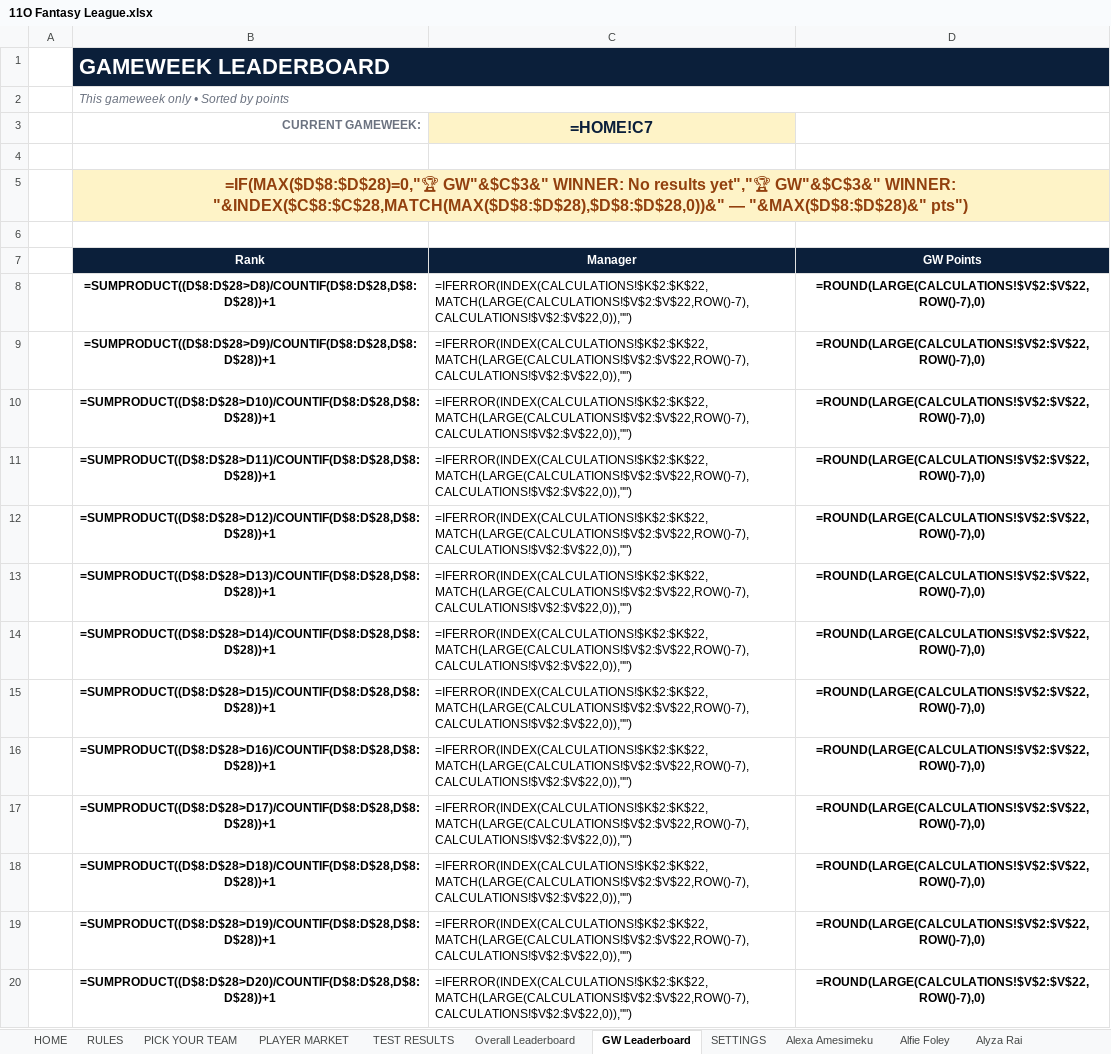
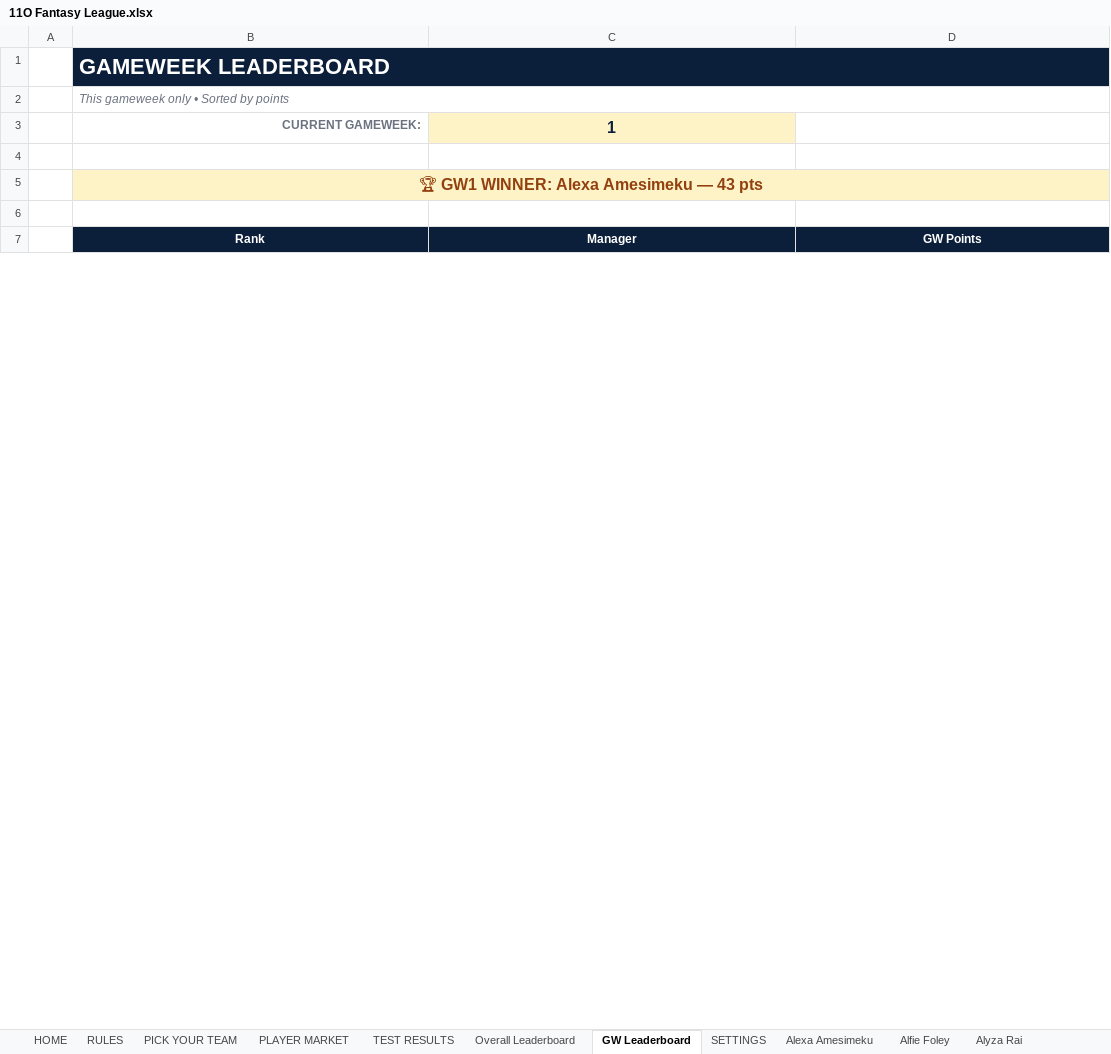
Before and after one commit to Chinedu-stack/Python_Stuff-Replit, an Excel workbook: Fantasy League/11O Fantasy League.xlsx, sheet GW Leaderboard, drawn as a sheet; only a part is shown; values as stored, in another font and other column widths than the file's, no borders; formulas without a stored value are shown as written; conditional formats not drawn; removed rows and columns are numbered as before the commit, all else as after; the diff covers the shown part only; the diff names each change by its address in the sheet, - before the commit and + after, or states it on an @@ line.

```diff
--- a/Fantasy League/11O Fantasy League.xlsx (sheet GW Leaderboard)
+++ b/Fantasy League/11O Fantasy League.xlsx (sheet GW Leaderboard)
-C3: =HOME!C7
+C3: 1
-B5: =IF(MAX($D$8:$D$28)=0,"🏆 GW"&$C$3&" WINNER: No results yet","🏆 GW"&$C$3&" WINNER: "&INDEX($C$8:$C$28,MATCH(MAX($D$8:$D$28),$D$8:$D$28,0))&" — "&MAX($D$8:$D$28)&" pts")
+B5: 🏆 GW1 WINNER: Alexa Amesimeku — 43 pts
-row 8:  | =SUMPRODUCT((D$8:D$28>D8)/COUNTIF(D$8:D$28,D$8:D$28))+1 | =IFERROR(INDEX(CALCULATIONS!$K$2:$K$22,MATCH(LARGE(CALCULATIONS!$V$2:$V$22,ROW()-7),CALCULATIONS!$V$2:$V$22,0)),"") | =ROUND(LARGE(CALCULATIONS!$V$2:$V$22,ROW()-7),0)
-row 9:  | =SUMPRODUCT((D$8:D$28>D9)/COUNTIF(D$8:D$28,D$8:D$28))+1 | =IFERROR(INDEX(CALCULATIONS!$K$2:$K$22,MATCH(LARGE(CALCULATIONS!$V$2:$V$22,ROW()-7),CALCULATIONS!$V$2:$V$22,0)),"") | =ROUND(LARGE(CALCULATIONS!$V$2:$V$22,ROW()-7),0)
-row 10:  | =SUMPRODUCT((D$8:D$28>D10)/COUNTIF(D$8:D$28,D$8:D$28))+1 | =IFERROR(INDEX(CALCULATIONS!$K$2:$K$22,MATCH(LARGE(CALCULATIONS!$V$2:$V$22,ROW()-7),CALCULATIONS!$V$2:$V$22,0)),"") | =ROUND(LARGE(CALCULATIONS!$V$2:$V$22,ROW()-7),0)
-row 11:  | =SUMPRODUCT((D$8:D$28>D11)/COUNTIF(D$8:D$28,D$8:D$28))+1 | =IFERROR(INDEX(CALCULATIONS!$K$2:$K$22,MATCH(LARGE(CALCULATIONS!$V$2:$V$22,ROW()-7),CALCULATIONS!$V$2:$V$22,0)),"") | =ROUND(LARGE(CALCULATIONS!$V$2:$V$22,ROW()-7),0)
-row 12:  | =SUMPRODUCT((D$8:D$28>D12)/COUNTIF(D$8:D$28,D$8:D$28))+1 | =IFERROR(INDEX(CALCULATIONS!$K$2:$K$22,MATCH(LARGE(CALCULATIONS!$V$2:$V$22,ROW()-7),CALCULATIONS!$V$2:$V$22,0)),"") | =ROUND(LARGE(CALCULATIONS!$V$2:$V$22,ROW()-7),0)
-row 13:  | =SUMPRODUCT((D$8:D$28>D13)/COUNTIF(D$8:D$28,D$8:D$28))+1 | =IFERROR(INDEX(CALCULATIONS!$K$2:$K$22,MATCH(LARGE(CALCULATIONS!$V$2:$V$22,ROW()-7),CALCULATIONS!$V$2:$V$22,0)),"") | =ROUND(LARGE(CALCULATIONS!$V$2:$V$22,ROW()-7),0)
-row 14:  | =SUMPRODUCT((D$8:D$28>D14)/COUNTIF(D$8:D$28,D$8:D$28))+1 | =IFERROR(INDEX(CALCULATIONS!$K$2:$K$22,MATCH(LARGE(CALCULATIONS!$V$2:$V$22,ROW()-7),CALCULATIONS!$V$2:$V$22,0)),"") | =ROUND(LARGE(CALCULATIONS!$V$2:$V$22,ROW()-7),0)
-row 15:  | =SUMPRODUCT((D$8:D$28>D15)/COUNTIF(D$8:D$28,D$8:D$28))+1 | =IFERROR(INDEX(CALCULATIONS!$K$2:$K$22,MATCH(LARGE(CALCULATIONS!$V$2:$V$22,ROW()-7),CALCULATIONS!$V$2:$V$22,0)),"") | =ROUND(LARGE(CALCULATIONS!$V$2:$V$22,ROW()-7),0)
-row 16:  | =SUMPRODUCT((D$8:D$28>D16)/COUNTIF(D$8:D$28,D$8:D$28))+1 | =IFERROR(INDEX(CALCULATIONS!$K$2:$K$22,MATCH(LARGE(CALCULATIONS!$V$2:$V$22,ROW()-7),CALCULATIONS!$V$2:$V$22,0)),"") | =ROUND(LARGE(CALCULATIONS!$V$2:$V$22,ROW()-7),0)
-row 17:  | =SUMPRODUCT((D$8:D$28>D17)/COUNTIF(D$8:D$28,D$8:D$28))+1 | =IFERROR(INDEX(CALCULATIONS!$K$2:$K$22,MATCH(LARGE(CALCULATIONS!$V$2:$V$22,ROW()-7),CALCULATIONS!$V$2:$V$22,0)),"") | =ROUND(LARGE(CALCULATIONS!$V$2:$V$22,ROW()-7),0)
-row 18:  | =SUMPRODUCT((D$8:D$28>D18)/COUNTIF(D$8:D$28,D$8:D$28))+1 | =IFERROR(INDEX(CALCULATIONS!$K$2:$K$22,MATCH(LARGE(CALCULATIONS!$V$2:$V$22,ROW()-7),CALCULATIONS!$V$2:$V$22,0)),"") | =ROUND(LARGE(CALCULATIONS!$V$2:$V$22,ROW()-7),0)
-row 19:  | =SUMPRODUCT((D$8:D$28>D19)/COUNTIF(D$8:D$28,D$8:D$28))+1 | =IFERROR(INDEX(CALCULATIONS!$K$2:$K$22,MATCH(LARGE(CALCULATIONS!$V$2:$V$22,ROW()-7),CALCULATIONS!$V$2:$V$22,0)),"") | =ROUND(LARGE(CALCULATIONS!$V$2:$V$22,ROW()-7),0)
-row 20:  | =SUMPRODUCT((D$8:D$28>D20)/COUNTIF(D$8:D$28,D$8:D$28))+1 | =IFERROR(INDEX(CALCULATIONS!$K$2:$K$22,MATCH(LARGE(CALCULATIONS!$V$2:$V$22,ROW()-7),CALCULATIONS!$V$2:$V$22,0)),"") | =ROUND(LARGE(CALCULATIONS!$V$2:$V$22,ROW()-7),0)
```
Also changed, not shown: 21 added rows and 8 removed rows elsewhere in this sheet, sheet SETTINGS, sheet PLAYER MARKET, sheet Overall Leaderboard, sheet TEST RESULTS, sheet PICK YOUR TEAM, sheet Alexa Amesimeku, 20 more sheets, 2 other files.
